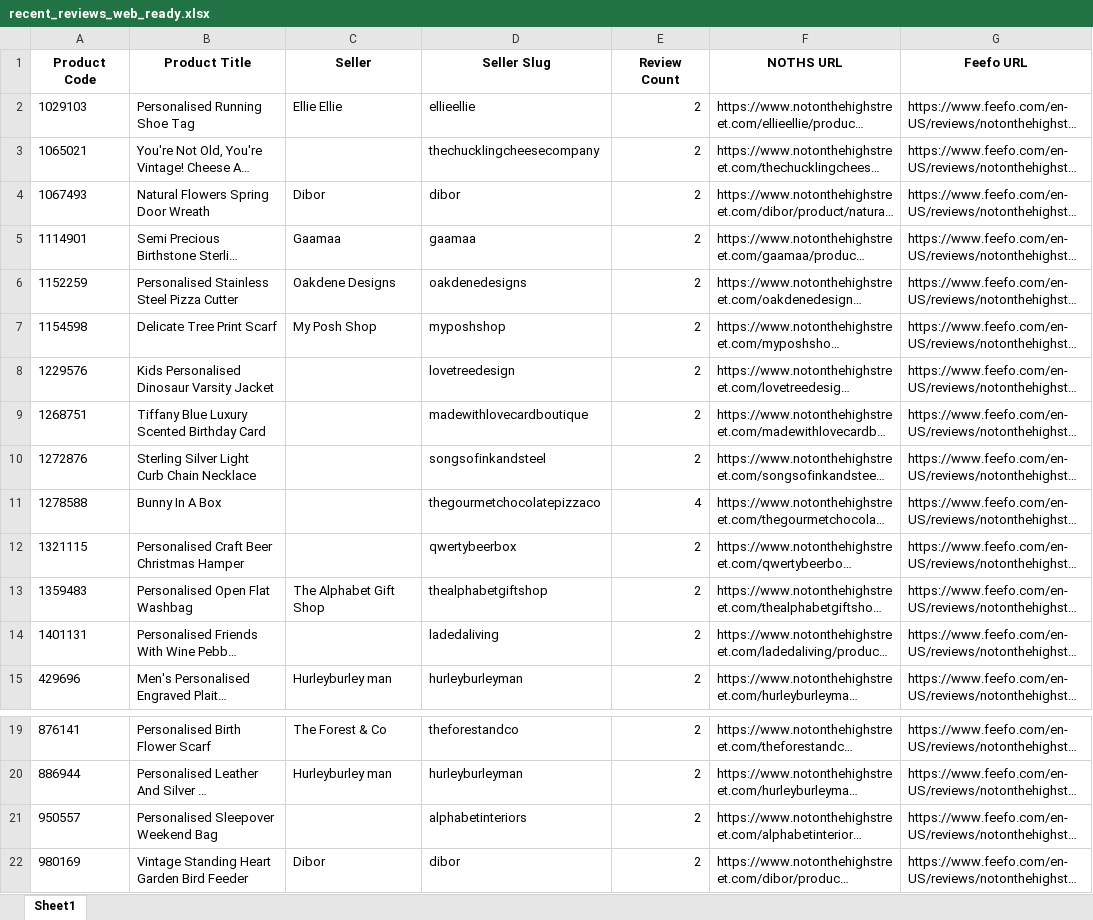
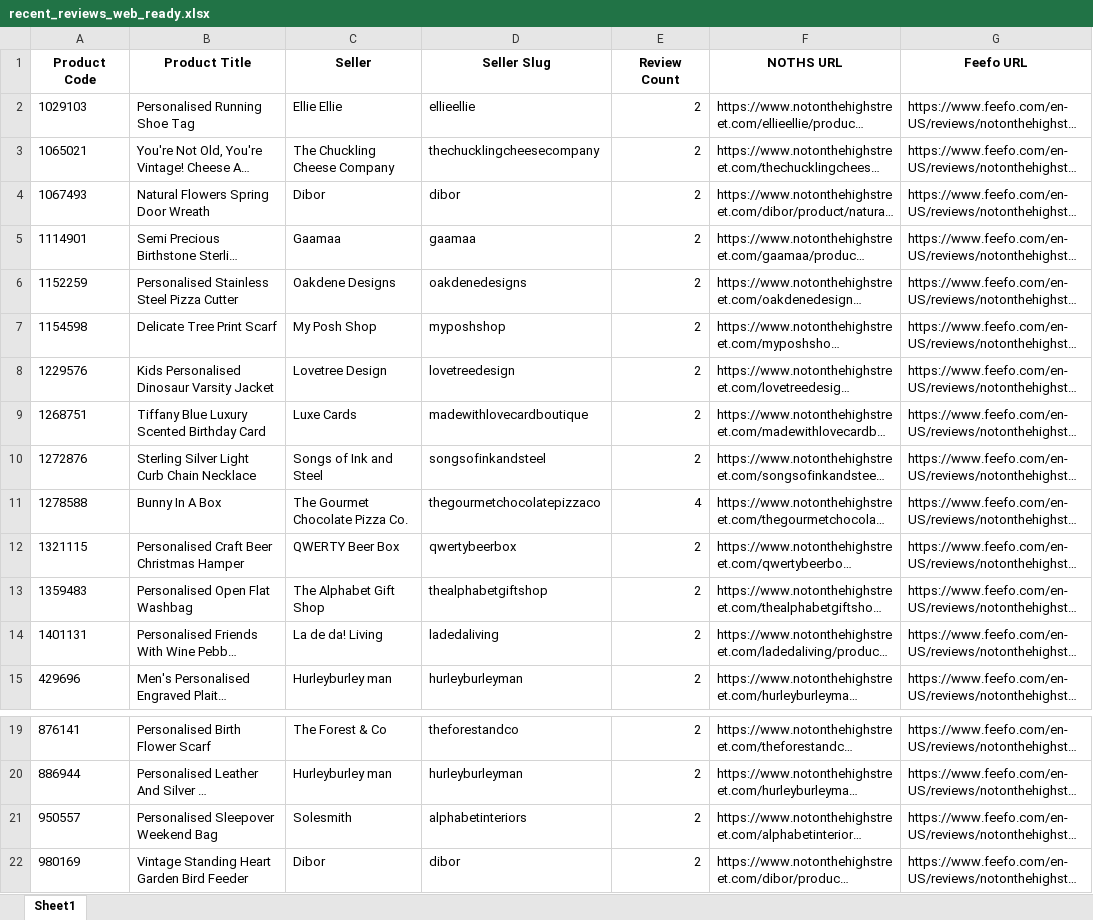
Before and after one commit to lovewue/mostreviews-site, an Excel workbook: data/recent_reviews_web_ready.xlsx, sheet Sheet1, drawn as a sheet; only a part is shown, gaps mark what is left out; long unchanged cells end in …; values as stored, in another font and other column widths than the file's, no borders; the diff names each change by its address in the sheet, - before the commit and + after, or states it on an @@ line.

```diff
--- a/data/recent_reviews_web_ready.xlsx (sheet Sheet1)
+++ b/data/recent_reviews_web_ready.xlsx (sheet Sheet1)
-C3 (Seller): (empty)
+C3 (Seller): The Chuckling Cheese Company
-C8 (Seller): (empty)
+C8 (Seller): Lovetree Design
-C9 (Seller): (empty)
+C9 (Seller): Luxe Cards
-C10 (Seller): (empty)
+C10 (Seller): Songs of Ink and Steel
-C11 (Seller): (empty)
+C11 (Seller): The Gourmet Chocolate Pizza Co.
-C12 (Seller): (empty)
+C12 (Seller): QWERTY Beer Box
-C14 (Seller): (empty)
+C14 (Seller): La de da! Living
-C21 (Seller): (empty)
+C21 (Seller): Solesmith
```
